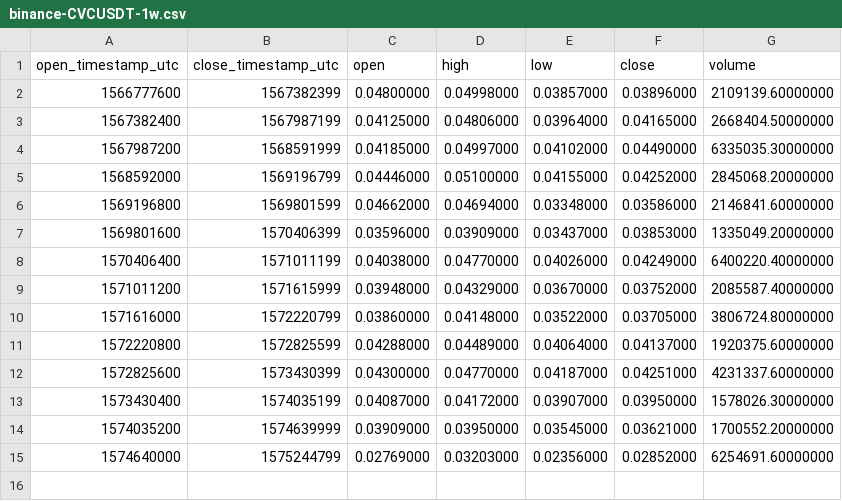
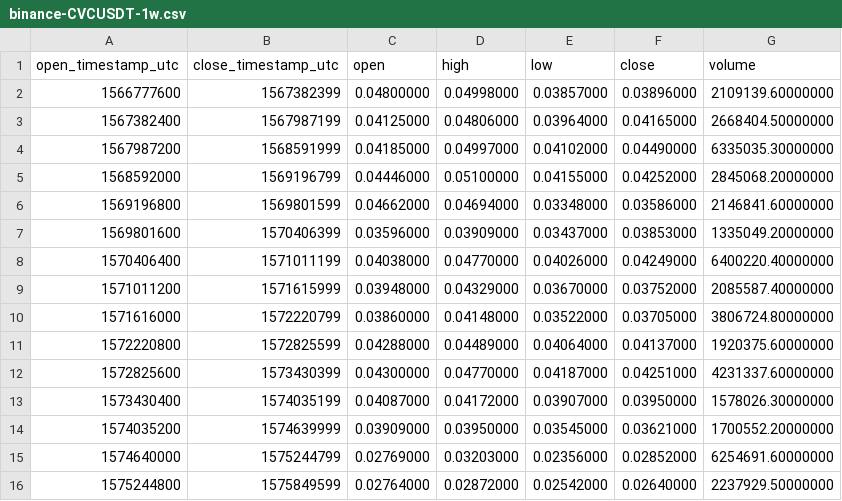
Before and after one commit to cryptobigbro/binance-CVCUSDT, a CSV file: binance-CVCUSDT-1w.csv, drawn as a sheet.

```diff
--- a/binance-CVCUSDT-1w.csv
+++ b/binance-CVCUSDT-1w.csv
@@ -15 +15,2 @@ open_timestamp_utc,close_timestamp_utc,open,high,low,close,volume
 1574640000,1575244799,0.02769000,0.03203000,0.02356000,0.02852000,6254691.60000000
+1575244800,1575849599,0.02764000,0.02872000,0.02542000,0.02640000,2237929.50000000
```
Also changed, not shown: binance-CVCUSDT-1d.csv, binance-CVCUSDT-1h.csv.
